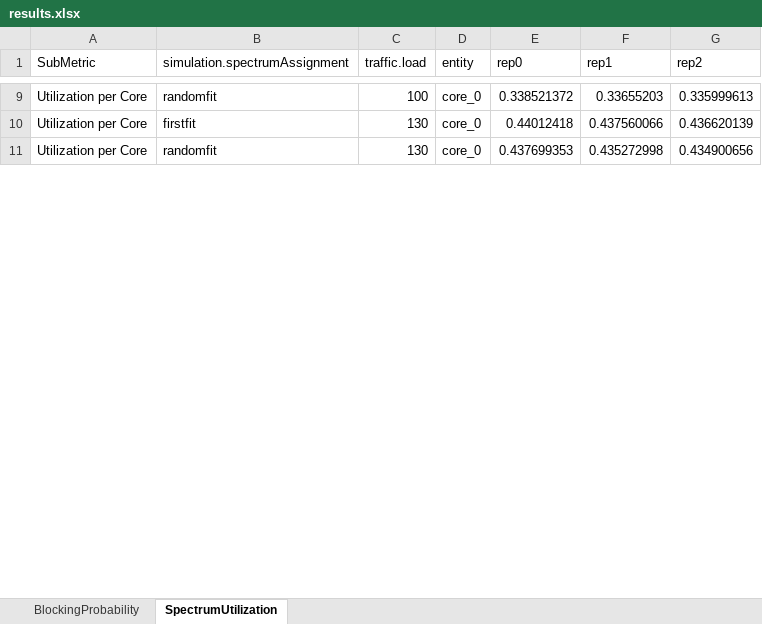
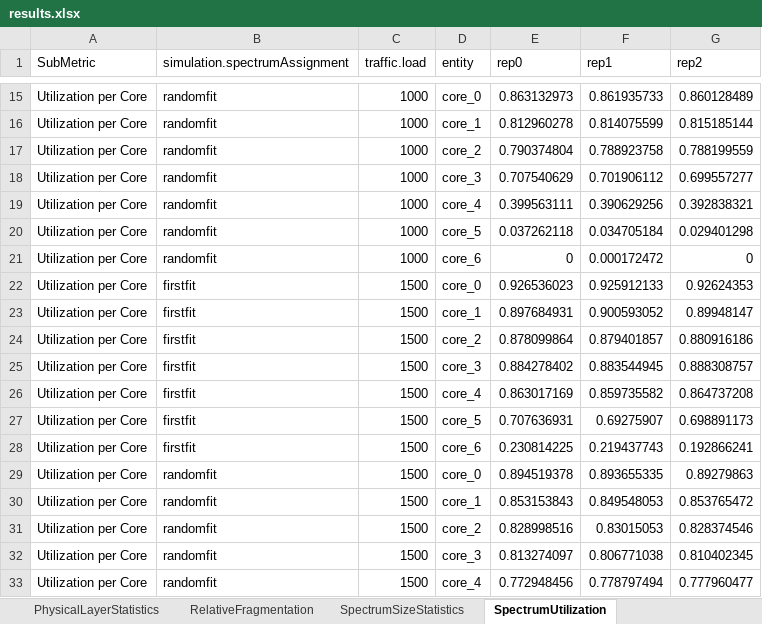
Before and after one commit to iallengabio/SNetS2, an Excel workbook: experiments/experiment01/results.xlsx, sheet SpectrumUtilization, drawn as a sheet; only a part is shown, gaps mark what is left out; values as stored, in another font and other column widths than the file's, no borders; addresses are those after the commit; the diff covers the shown part only; the diff names each change by its address in the sheet, - before the commit and + after, or states it on an @@ line.

Commit message:
feat(metrics, rmsca): Add physical layer & fragmentation metrics, and RandomFit core assignment
- Implement new metrics calculations: External Fragmentation, Modulation Utilization, Physical Layer, Relative Fragmentation, Spectrum Size, and Transmitters/Receivers/Regenerators utilization.
- Add RandomFitCoreAssignment class.
- Update SimulationEngine, MetricsManager, PhysicalLayerModel, ControlPlane, and related events.
- Update documentation and experiments configuration.
- Add unit tests for metrics calculations and the physical layer model.

```diff
--- a/experiments/experiment01/results.xlsx (sheet SpectrumUtilization)
+++ b/experiments/experiment01/results.xlsx (sheet SpectrumUtilization)
+sheet tab: PhysicalLayerStatistics
+sheet tab: RelativeFragmentation
+sheet tab: SpectrumSizeStatistics
-C15 (traffic.load): 100
+C15 (traffic.load): 1000
-E15 (rep0): 0.338521372
+E15 (rep0): 0.863132973
-F15 (rep1): 0.33655203
+F15 (rep1): 0.861935733
-G15 (rep2): 0.335999613
+G15 (rep2): 0.860128489
+row 16: Utilization per Core | randomfit | 1000 | core_1 | 0.812960278 | 0.814075599 | 0.815185144
+row 17: Utilization per Core | randomfit | 1000 | core_2 | 0.790374804 | 0.788923758 | 0.788199559
+row 18: Utilization per Core | randomfit | 1000 | core_3 | 0.707540629 | 0.701906112 | 0.699557277
+row 19: Utilization per Core | randomfit | 1000 | core_4 | 0.399563111 | 0.390629256 | 0.392838321
+row 20: Utilization per Core | randomfit | 1000 | core_5 | 0.037262118 | 0.034705184 | 0.029401298
+row 21: Utilization per Core | randomfit | 1000 | core_6 | 0 | 0.000172472 | 0
-C22 (traffic.load): 130
+C22 (traffic.load): 1500
-E22 (rep0): 0.44012418
+E22 (rep0): 0.926536023
-F22 (rep1): 0.437560066
+F22 (rep1): 0.925912133
-G22 (rep2): 0.436620139
+G22 (rep2): 0.92624353
+row 23: Utilization per Core | firstfit | 1500 | core_1 | 0.897684931 | 0.900593052 | 0.89948147
+row 24: Utilization per Core | firstfit | 1500 | core_2 | 0.878099864 | 0.879401857 | 0.880916186
+row 25: Utilization per Core | firstfit | 1500 | core_3 | 0.884278402 | 0.883544945 | 0.888308757
+row 26: Utilization per Core | firstfit | 1500 | core_4 | 0.863017169 | 0.859735582 | 0.864737208
+row 27: Utilization per Core | firstfit | 1500 | core_5 | 0.707636931 | 0.69275907 | 0.698891173
+row 28: Utilization per Core | firstfit | 1500 | core_6 | 0.230814225 | 0.219437743 | 0.192866241
-C29 (traffic.load): 130
+C29 (traffic.load): 1500
-E29 (rep0): 0.437699353
+E29 (rep0): 0.894519378
-F29 (rep1): 0.435272998
+F29 (rep1): 0.893655335
-G29 (rep2): 0.434900656
+G29 (rep2): 0.89279863
+row 30: Utilization per Core | randomfit | 1500 | core_1 | 0.853153843 | 0.849548053 | 0.853765472
+row 31: Utilization per Core | randomfit | 1500 | core_2 | 0.828998516 | 0.83015053 | 0.828374546
+row 32: Utilization per Core | randomfit | 1500 | core_3 | 0.813274097 | 0.806771038 | 0.810402345
+row 33: Utilization per Core | randomfit | 1500 | core_4 | 0.772948456 | 0.778797494 | 0.777960477
```
Also changed, not shown: 20 added rows and 180 edited cells elsewhere in this sheet, sheet BlockingProbability, other sheet tabs, 26 other files.
